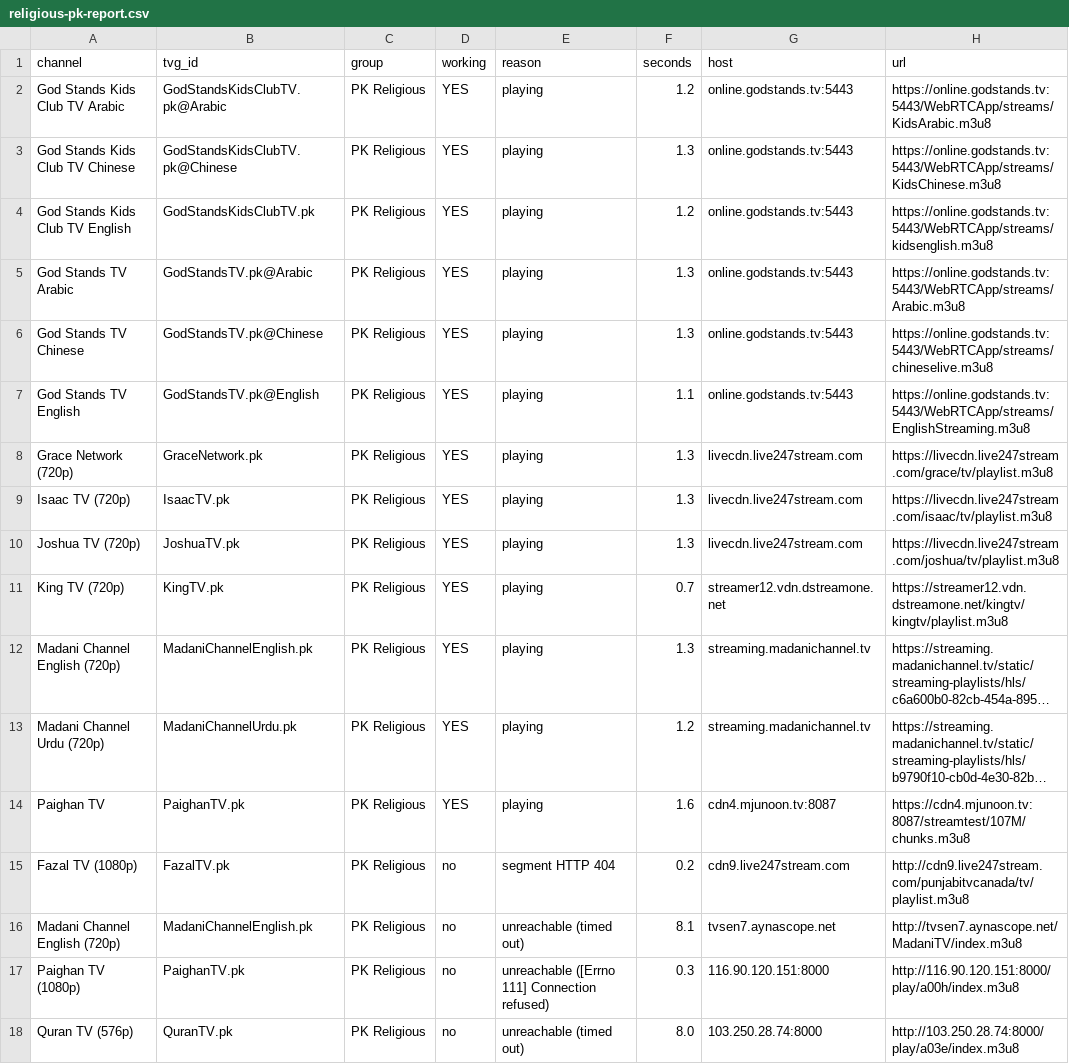
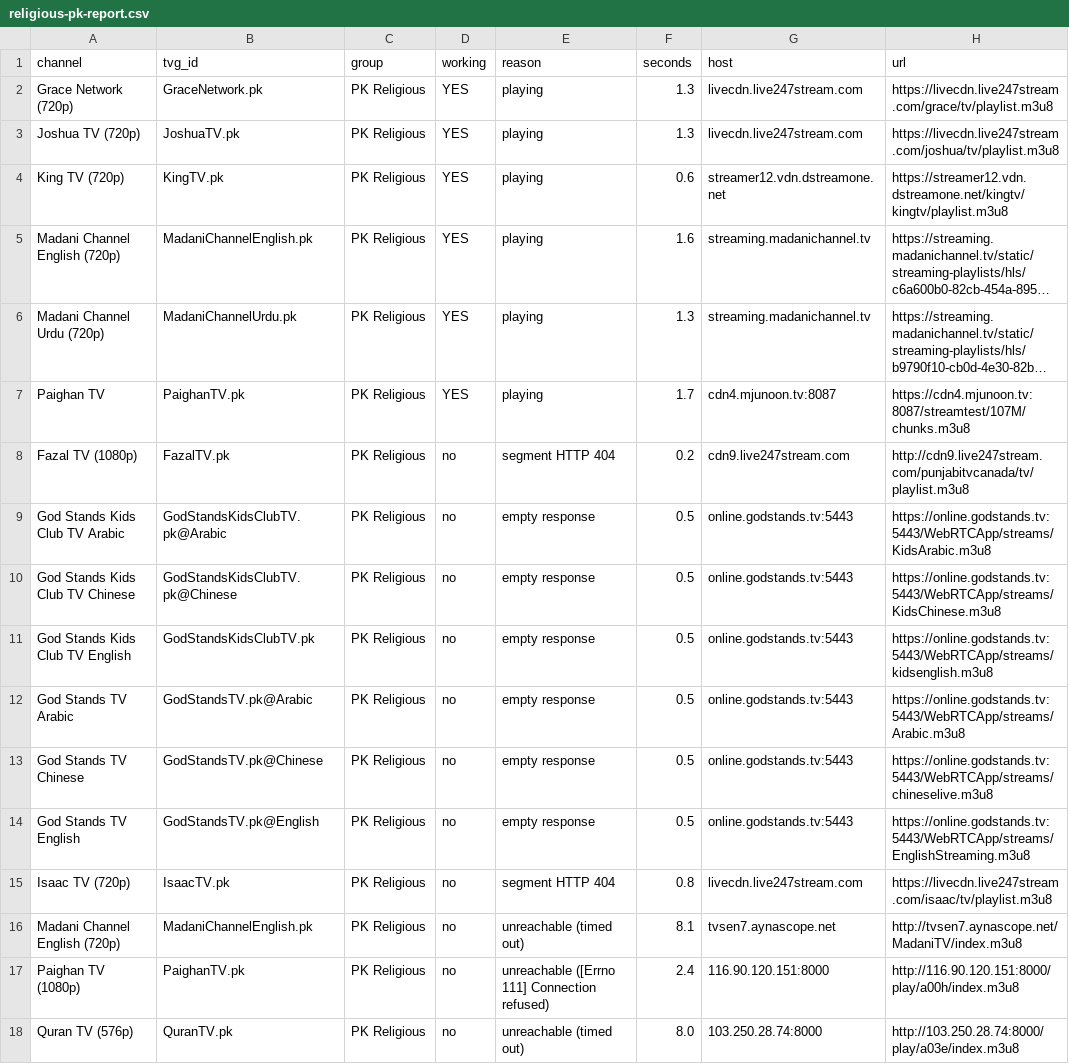
Before and after one commit to Inam321/iptv, a CSV file: reports/religious-pk-report.csv, drawn as a sheet; long unchanged cells end in …; removed rows and columns are numbered as before the commit, all else as after; the diff names each change by its address in the sheet, - before the commit and + after, or states it on an @@ line.

```diff
--- a/reports/religious-pk-report.csv
+++ b/reports/religious-pk-report.csv
-row 2: God Stands Kids Club TV Arabic | GodStandsKidsClubTV.pk@Arabic | PK Religious | YES | playing | 1.2 | online.godstands.tv:5443 | https://online.godstands.tv:5443/WebRTCApp/streams/KidsArabic.m3u8
-row 3: God Stands Kids Club TV Chinese | GodStandsKidsClubTV.pk@Chinese | PK Religious | YES | playing | 1.3 | online.godstands.tv:5443 | https://online.godstands.tv:5443/WebRTCApp/streams/KidsChinese.m3u8
-row 4: God Stands Kids Club TV English | GodStandsKidsClubTV.pk | PK Religious | YES | playing | 1.2 | online.godstands.tv:5443 | https://online.godstands.tv:5443/WebRTCApp/streams/kidsenglish.m3u8
-row 5: God Stands TV Arabic | GodStandsTV.pk@Arabic | PK Religious | YES | playing | 1.3 | online.godstands.tv:5443 | https://online.godstands.tv:5443/WebRTCApp/streams/Arabic.m3u8
-row 6: God Stands TV Chinese | GodStandsTV.pk@Chinese | PK Religious | YES | playing | 1.3 | online.godstands.tv:5443 | https://online.godstands.tv:5443/WebRTCApp/streams/chineselive.m3u8
-row 7: God Stands TV English | GodStandsTV.pk@English | PK Religious | YES | playing | 1.1 | online.godstands.tv:5443 | https://online.godstands.tv:5443/WebRTCApp/streams/EnglishStreaming.m3u8
-row 9: Isaac TV (720p) | IsaacTV.pk | PK Religious | YES | playing | 1.3 | livecdn.live247stream.com | https://livecdn.live247stream.com/isaac/tv/playlist.m3u8
-F4 (seconds): 0.7
+F4 (seconds): 0.6
-F5 (seconds): 1.3
+F5 (seconds): 1.6
-F6 (seconds): 1.2
+F6 (seconds): 1.3
-F7 (seconds): 1.6
+F7 (seconds): 1.7
+row 9: God Stands Kids Club TV Arabic | GodStandsKidsClubTV.pk@Arabic | PK Religious | no | empty response | 0.5 | online.godstands.tv:5443 | https://online.godstands.tv:5443/WebRTCApp/streams/KidsArabic.m3u8
+row 10: God Stands Kids Club TV Chinese | GodStandsKidsClubTV.pk@Chinese | PK Religious | no | empty response | 0.5 | online.godstands.tv:5443 | https://online.godstands.tv:5443/WebRTCApp/streams/KidsChinese.m3u8
+row 11: God Stands Kids Club TV English | GodStandsKidsClubTV.pk | PK Religious | no | empty response | 0.5 | online.godstands.tv:5443 | https://online.godstands.tv:5443/WebRTCApp/streams/kidsenglish.m3u8
+row 12: God Stands TV Arabic | GodStandsTV.pk@Arabic | PK Religious | no | empty response | 0.5 | online.godstands.tv:5443 | https://online.godstands.tv:5443/WebRTCApp/streams/Arabic.m3u8
+row 13: God Stands TV Chinese | GodStandsTV.pk@Chinese | PK Religious | no | empty response | 0.5 | online.godstands.tv:5443 | https://online.godstands.tv:5443/WebRTCApp/streams/chineselive.m3u8
+row 14: God Stands TV English | GodStandsTV.pk@English | PK Religious | no | empty response | 0.5 | online.godstands.tv:5443 | https://online.godstands.tv:5443/WebRTCApp/streams/EnglishStreaming.m3u8
+row 15: Isaac TV (720p) | IsaacTV.pk | PK Religious | no | segment HTTP 404 | 0.8 | livecdn.live247stream.com | https://livecdn.live247stream.com/isaac/tv/playlist.m3u8
-F17 (seconds): 0.3
+F17 (seconds): 2.4
```
Also changed, not shown: reports/entertainment-report.csv, reports/movies-report.csv, 14 other files.
